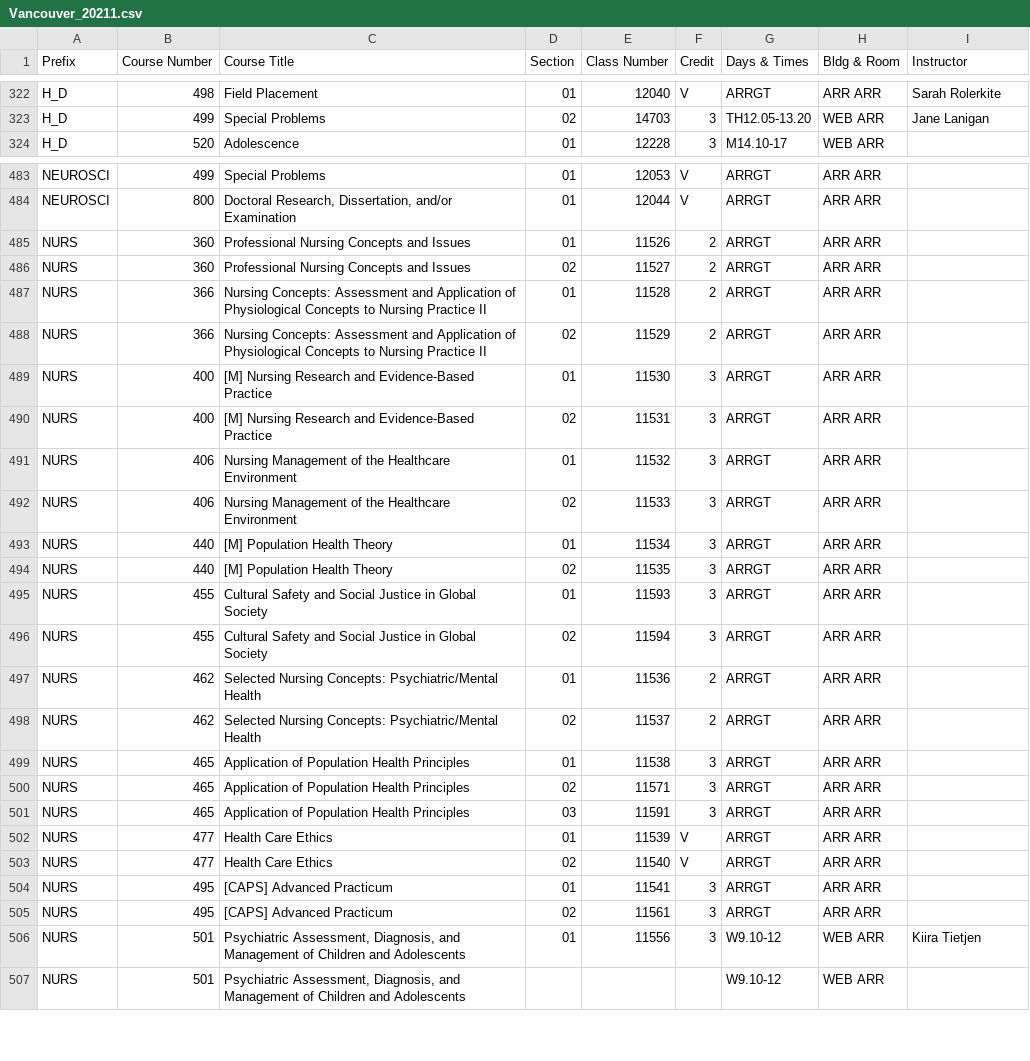
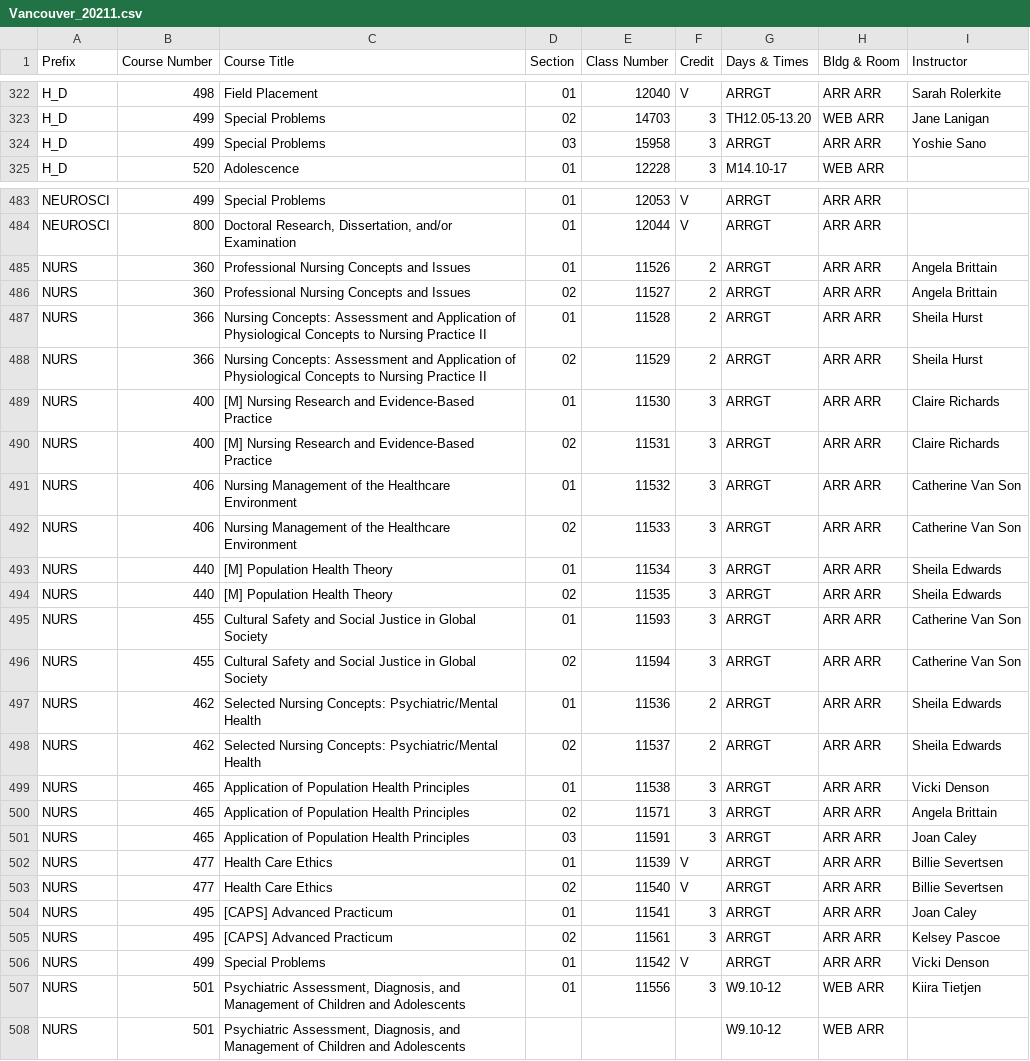
Before and after one commit to shinyamagami/WSU_courses, a CSV file: outputs/Vancouver_20211.csv, drawn as a sheet; only a part is shown, gaps mark what is left out; the diff covers the shown part only.

```diff
--- a/outputs/Vancouver_20211.csv
+++ b/outputs/Vancouver_20211.csv
@@ -323,2 +323,3 @@ H_D,498,Field Placement,01,12040,V,ARRGT,ARR ARR,Sarah Rolerkite
 H_D,499,Special Problems,02,14703,3,TH12.05-13.20,WEB ARR,Jane Lanigan
+H_D,499,Special Problems,03,15958,3,ARRGT,ARR ARR,Yoshie Sano
 H_D,520,Adolescence,01,12228,3,M14.10-17,WEB ARR,""
@@ -484,23 +484,24 @@ NEUROSCI,499,Special Problems,01,12053,V,ARRGT,ARR ARR,""
 NEUROSCI,800,"Doctoral Research, Dissertation, and/or Examination",01,12044,V,ARRGT,ARR ARR,""
-NURS,360,Professional Nursing Concepts and Issues,01,11526,2,ARRGT,ARR ARR,""
-NURS,360,Professional Nursing Concepts and Issues,02,11527,2,ARRGT,ARR ARR,""
-NURS,366,Nursing Concepts: Assessment and Application of Physiological Concepts to Nursing Practice II,01,11528,2,ARRGT,ARR ARR,""
-NURS,366,Nursing Concepts: Assessment and Application of Physiological Concepts to Nursing Practice II,02,11529,2,ARRGT,ARR ARR,""
-NURS,400,[M] Nursing Research and Evidence-Based Practice,01,11530,3,ARRGT,ARR ARR,""
-NURS,400,[M] Nursing Research and Evidence-Based Practice,02,11531,3,ARRGT,ARR ARR,""
-NURS,406,Nursing Management of the Healthcare Environment,01,11532,3,ARRGT,ARR ARR,""
-NURS,406,Nursing Management of the Healthcare Environment,02,11533,3,ARRGT,ARR ARR,""
-NURS,440,[M] Population Health Theory,01,11534,3,ARRGT,ARR ARR,""
-NURS,440,[M] Population Health Theory,02,11535,3,ARRGT,ARR ARR,""
-NURS,455,Cultural Safety and Social Justice in Global Society,01,11593,3,ARRGT,ARR ARR,""
-NURS,455,Cultural Safety and Social Justice in Global Society,02,11594,3,ARRGT,ARR ARR,""
-NURS,462,Selected Nursing Concepts: Psychiatric/Mental Health,01,11536,2,ARRGT,ARR ARR,""
-NURS,462,Selected Nursing Concepts: Psychiatric/Mental Health,02,11537,2,ARRGT,ARR ARR,""
-NURS,465,Application of Population Health Principles,01,11538,3,ARRGT,ARR ARR,""
-NURS,465,Application of Population Health Principles,02,11571,3,ARRGT,ARR ARR,""
-NURS,465,Application of Population Health Principles,03,11591,3,ARRGT,ARR ARR,""
-NURS,477,Health Care Ethics,01,11539,V,ARRGT,ARR ARR,""
-NURS,477,Health Care Ethics,02,11540,V,ARRGT,ARR ARR,""
-NURS,495,[CAPS] Advanced Practicum,01,11541,3,ARRGT,ARR ARR,""
-NURS,495,[CAPS] Advanced Practicum,02,11561,3,ARRGT,ARR ARR,""
+NURS,360,Professional Nursing Concepts and Issues,01,11526,2,ARRGT,ARR ARR,Angela Brittain
+NURS,360,Professional Nursing Concepts and Issues,02,11527,2,ARRGT,ARR ARR,Angela Brittain
+NURS,366,Nursing Concepts: Assessment and Application of Physiological Concepts to Nursing Practice II,01,11528,2,ARRGT,ARR ARR,Sheila Hurst
+NURS,366,Nursing Concepts: Assessment and Application of Physiological Concepts to Nursing Practice II,02,11529,2,ARRGT,ARR ARR,Sheila Hurst
+NURS,400,[M] Nursing Research and Evidence-Based Practice,01,11530,3,ARRGT,ARR ARR,Claire Richards
+NURS,400,[M] Nursing Research and Evidence-Based Practice,02,11531,3,ARRGT,ARR ARR,Claire Richards
+NURS,406,Nursing Management of the Healthcare Environment,01,11532,3,ARRGT,ARR ARR,Catherine Van Son
+NURS,406,Nursing Management of the Healthcare Environment,02,11533,3,ARRGT,ARR ARR,Catherine Van Son
+NURS,440,[M] Population Health Theory,01,11534,3,ARRGT,ARR ARR,Sheila Edwards
+NURS,440,[M] Population Health Theory,02,11535,3,ARRGT,ARR ARR,Sheila Edwards
+NURS,455,Cultural Safety and Social Justice in Global Society,01,11593,3,ARRGT,ARR ARR,Catherine Van Son
+NURS,455,Cultural Safety and Social Justice in Global Society,02,11594,3,ARRGT,ARR ARR,Catherine Van Son
+NURS,462,Selected Nursing Concepts: Psychiatric/Mental Health,01,11536,2,ARRGT,ARR ARR,Sheila Edwards
+NURS,462,Selected Nursing Concepts: Psychiatric/Mental Health,02,11537,2,ARRGT,ARR ARR,Sheila Edwards
+NURS,465,Application of Population Health Principles,01,11538,3,ARRGT,ARR ARR,Vicki Denson
+NURS,465,Application of Population Health Principles,02,11571,3,ARRGT,ARR ARR,Angela Brittain
+NURS,465,Application of Population Health Principles,03,11591,3,ARRGT,ARR ARR,Joan Caley
+NURS,477,Health Care Ethics,01,11539,V,ARRGT,ARR ARR,Billie Severtsen
+NURS,477,Health Care Ethics,02,11540,V,ARRGT,ARR ARR,Billie Severtsen
+NURS,495,[CAPS] Advanced Practicum,01,11541,3,ARRGT,ARR ARR,Joan Caley
+NURS,495,[CAPS] Advanced Practicum,02,11561,3,ARRGT,ARR ARR,Kelsey Pascoe
+NURS,499,Special Problems,01,11542,V,ARRGT,ARR ARR,Vicki Denson
 NURS,501,"Psychiatric Assessment, Diagnosis, and Management of Children and Adolescents",01,11556,3,W9.10-12,WEB ARR,Kiira Tietjen
```
Also changed, not shown: 2 added rows, 1 removed row and 15 edited cells elsewhere in this file, outputs/DDP_20211.csv, outputs/Everett_20211.csv, 3 other files.
